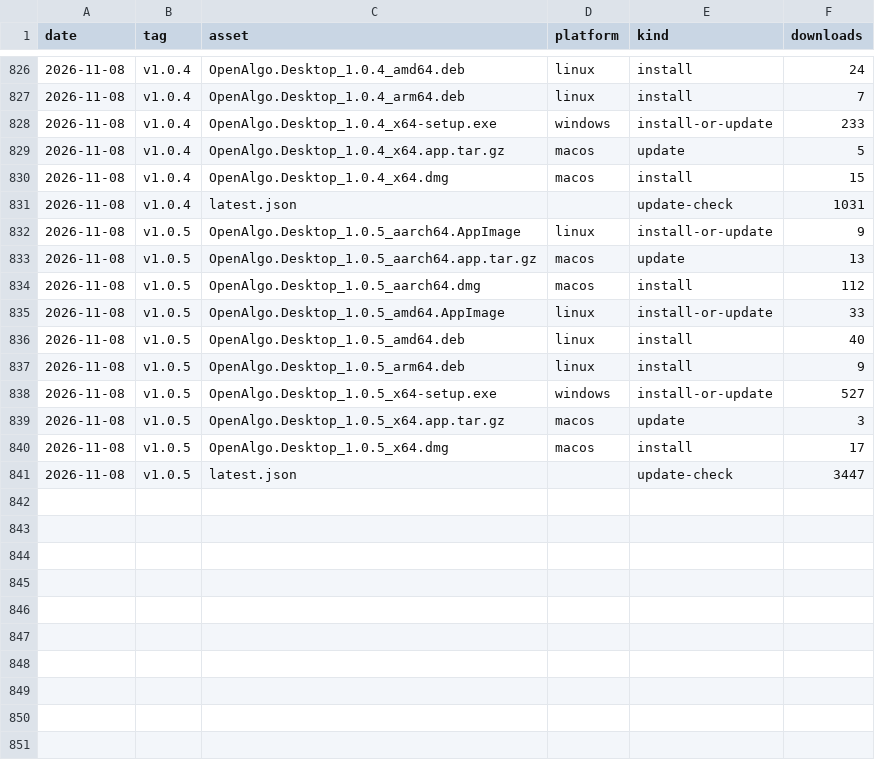
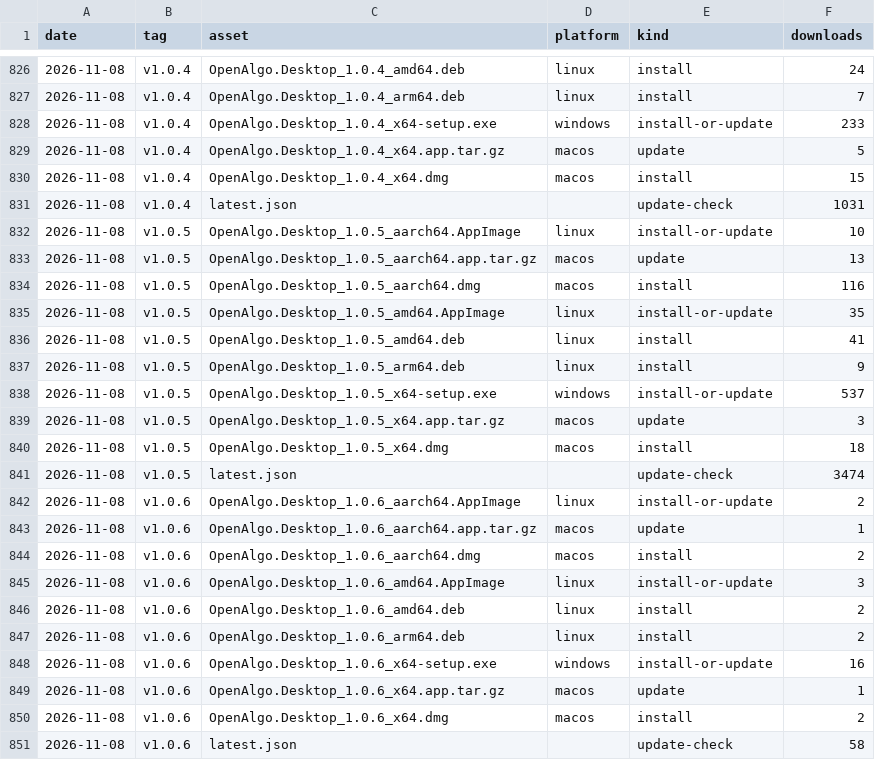
Before and after one commit to marketcalls/openalgo-desktop, a CSV file: downloads.csv, drawn as a sheet; only a part is shown, gaps mark what is left out.

```diff
--- a/downloads.csv
+++ b/downloads.csv
@@ -831,11 +831,21 @@ date,tag,asset,platform,kind,downloads
 2026-11-08,v1.0.4,latest.json,,update-check,1031
-2026-11-08,v1.0.5,OpenAlgo.Desktop_1.0.5_aarch64.AppImage,linux,install-or-update,9
+2026-11-08,v1.0.5,OpenAlgo.Desktop_1.0.5_aarch64.AppImage,linux,install-or-update,10
 2026-11-08,v1.0.5,OpenAlgo.Desktop_1.0.5_aarch64.app.tar.gz,macos,update,13
-2026-11-08,v1.0.5,OpenAlgo.Desktop_1.0.5_aarch64.dmg,macos,install,112
-2026-11-08,v1.0.5,OpenAlgo.Desktop_1.0.5_amd64.AppImage,linux,install-or-update,33
-2026-11-08,v1.0.5,OpenAlgo.Desktop_1.0.5_amd64.deb,linux,install,40
+2026-11-08,v1.0.5,OpenAlgo.Desktop_1.0.5_aarch64.dmg,macos,install,116
+2026-11-08,v1.0.5,OpenAlgo.Desktop_1.0.5_amd64.AppImage,linux,install-or-update,35
+2026-11-08,v1.0.5,OpenAlgo.Desktop_1.0.5_amd64.deb,linux,install,41
 2026-11-08,v1.0.5,OpenAlgo.Desktop_1.0.5_arm64.deb,linux,install,9
-2026-11-08,v1.0.5,OpenAlgo.Desktop_1.0.5_x64-setup.exe,windows,install-or-update,527
+2026-11-08,v1.0.5,OpenAlgo.Desktop_1.0.5_x64-setup.exe,windows,install-or-update,537
 2026-11-08,v1.0.5,OpenAlgo.Desktop_1.0.5_x64.app.tar.gz,macos,update,3
-2026-11-08,v1.0.5,OpenAlgo.Desktop_1.0.5_x64.dmg,macos,install,17
-2026-11-08,v1.0.5,latest.json,,update-check,3447
+2026-11-08,v1.0.5,OpenAlgo.Desktop_1.0.5_x64.dmg,macos,install,18
+2026-11-08,v1.0.5,latest.json,,update-check,3474
+2026-11-08,v1.0.6,OpenAlgo.Desktop_1.0.6_aarch64.AppImage,linux,install-or-update,2
+2026-11-08,v1.0.6,OpenAlgo.Desktop_1.0.6_aarch64.app.tar.gz,macos,update,1
+2026-11-08,v1.0.6,OpenAlgo.Desktop_1.0.6_aarch64.dmg,macos,install,2
+2026-11-08,v1.0.6,OpenAlgo.Desktop_1.0.6_amd64.AppImage,linux,install-or-update,3
+2026-11-08,v1.0.6,OpenAlgo.Desktop_1.0.6_amd64.deb,linux,install,2
+2026-11-08,v1.0.6,OpenAlgo.Desktop_1.0.6_arm64.deb,linux,install,2
+2026-11-08,v1.0.6,OpenAlgo.Desktop_1.0.6_x64-setup.exe,windows,install-or-update,16
+2026-11-08,v1.0.6,OpenAlgo.Desktop_1.0.6_x64.app.tar.gz,macos,update,1
+2026-11-08,v1.0.6,OpenAlgo.Desktop_1.0.6_x64.dmg,macos,install,2
+2026-11-08,v1.0.6,latest.json,,update-check,58
```
Also changed, not shown: 6 other files.
